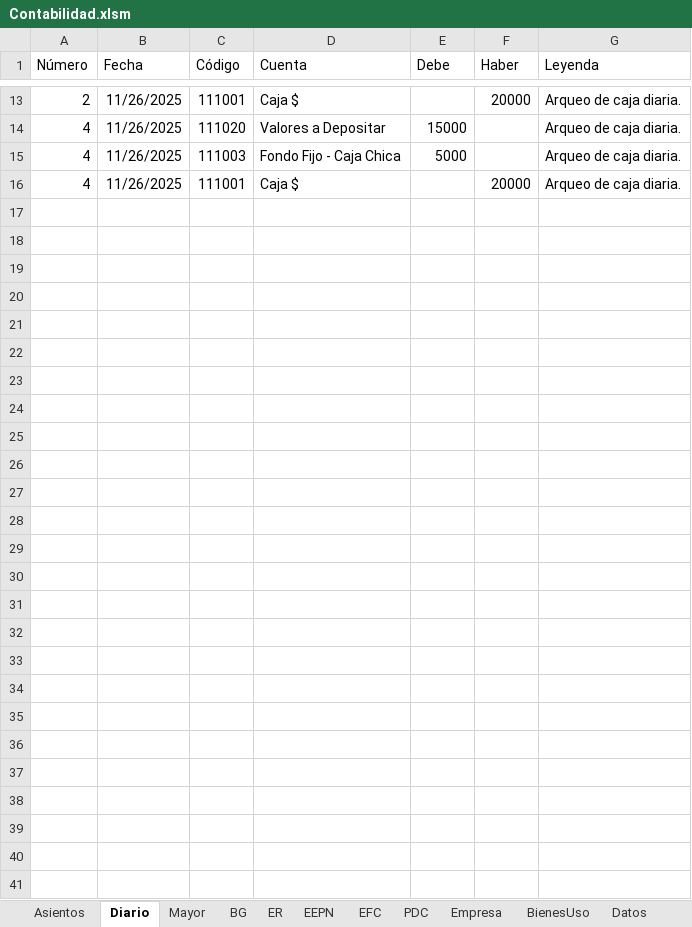
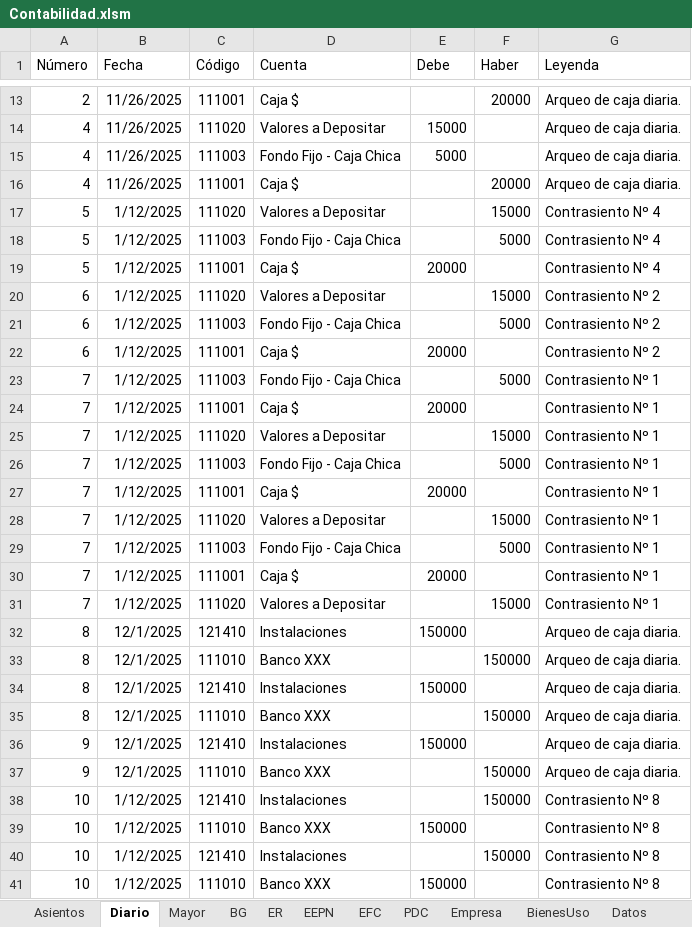
Before and after one commit to edgardoraul/Contabilidad, an Excel workbook: Contabilidad.xlsm, sheet Diario, drawn as a sheet; only a part is shown, gaps mark what is left out; values as stored, in another font and other column widths than the file's, no borders; the diff names each change by its address in the sheet, - before the commit and + after, or states it on an @@ line.

Commit message:
contrasiento...
se realizaan bien...pero el guardado de asiento correlativos marca un error.
Se repiten los numeros y no cuenta bien la secuencia.
arreglarlo.

```diff
--- a/Contabilidad.xlsm (sheet Diario)
+++ b/Contabilidad.xlsm (sheet Diario)
+row 17: 5 | 1/12/2025 | 111020 | Valores a Depositar |  | 15000 | Contrasiento Nº 4
+row 18: 5 | 1/12/2025 | 111003 | Fondo Fijo - Caja Chica |  | 5000 | Contrasiento Nº 4
+row 19: 5 | 1/12/2025 | 111001 | Caja $ | 20000 |  | Contrasiento Nº 4
+row 20: 6 | 1/12/2025 | 111020 | Valores a Depositar |  | 15000 | Contrasiento Nº 2
+row 21: 6 | 1/12/2025 | 111003 | Fondo Fijo - Caja Chica |  | 5000 | Contrasiento Nº 2
+row 22: 6 | 1/12/2025 | 111001 | Caja $ | 20000 |  | Contrasiento Nº 2
+row 23: 7 | 1/12/2025 | 111003 | Fondo Fijo - Caja Chica |  | 5000 | Contrasiento Nº 1
+row 24: 7 | 1/12/2025 | 111001 | Caja $ | 20000 |  | Contrasiento Nº 1
+row 25: 7 | 1/12/2025 | 111020 | Valores a Depositar |  | 15000 | Contrasiento Nº 1
+row 26: 7 | 1/12/2025 | 111003 | Fondo Fijo - Caja Chica |  | 5000 | Contrasiento Nº 1
+row 27: 7 | 1/12/2025 | 111001 | Caja $ | 20000 |  | Contrasiento Nº 1
+row 28: 7 | 1/12/2025 | 111020 | Valores a Depositar |  | 15000 | Contrasiento Nº 1
+row 29: 7 | 1/12/2025 | 111003 | Fondo Fijo - Caja Chica |  | 5000 | Contrasiento Nº 1
+row 30: 7 | 1/12/2025 | 111001 | Caja $ | 20000 |  | Contrasiento Nº 1
+row 31: 7 | 1/12/2025 | 111020 | Valores a Depositar |  | 15000 | Contrasiento Nº 1
+row 32: 8 | 12/1/2025 | 121410 | Instalaciones | 150000 |  | Arqueo de caja diaria.
+row 33: 8 | 12/1/2025 | 111010 | Banco XXX |  | 150000 | Arqueo de caja diaria.
+row 34: 8 | 12/1/2025 | 121410 | Instalaciones | 150000 |  | Arqueo de caja diaria.
+row 35: 8 | 12/1/2025 | 111010 | Banco XXX |  | 150000 | Arqueo de caja diaria.
+row 36: 9 | 12/1/2025 | 121410 | Instalaciones | 150000 |  | Arqueo de caja diaria.
+row 37: 9 | 12/1/2025 | 111010 | Banco XXX |  | 150000 | Arqueo de caja diaria.
+row 38: 10 | 1/12/2025 | 121410 | Instalaciones |  | 150000 | Contrasiento Nº 8
+row 39: 10 | 1/12/2025 | 111010 | Banco XXX | 150000 |  | Contrasiento Nº 8
+row 40: 10 | 1/12/2025 | 121410 | Instalaciones |  | 150000 | Contrasiento Nº 8
+row 41: 10 | 1/12/2025 | 111010 | Banco XXX | 150000 |  | Contrasiento Nº 8
```
Also changed, not shown: sheet Asientos.
